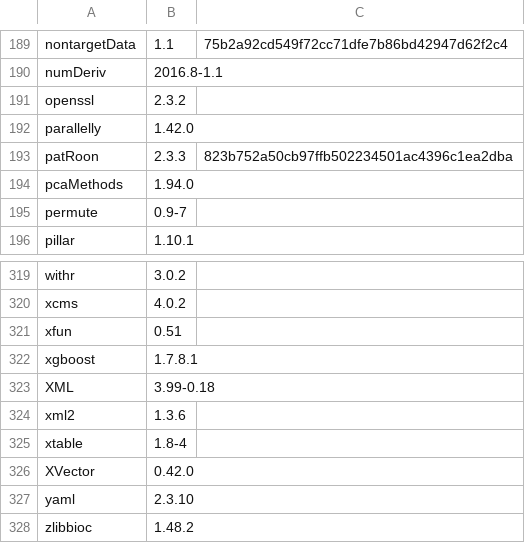
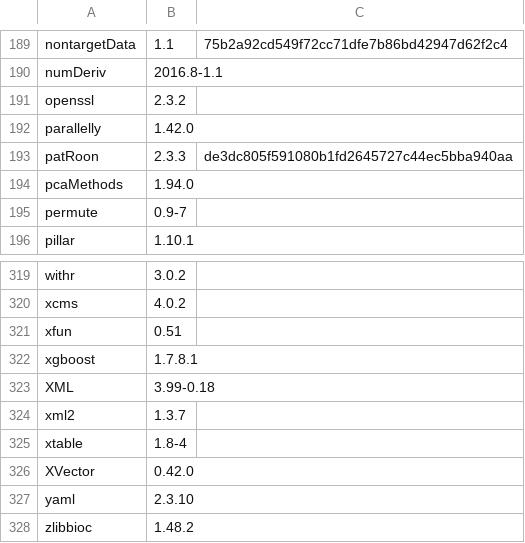
Before and after one commit to rickhelmus/patRoonDeps, a TSV file: patRoonDeps-4.3.tsv, drawn as a sheet; only a part is shown, gaps mark what is left out.

```diff
--- a/patRoonDeps-4.3.tsv
+++ b/patRoonDeps-4.3.tsv
@@ -192,3 +192,3 @@ openssl	2.3.2
 parallelly	1.42.0	
-patRoon	2.3.3	823b752a50cb97ffb502234501ac4396c1ea2dba
+patRoon	2.3.3	de3dc805f591080b1fd2645727c44ec5bba940aa
 pcaMethods	1.94.0	
@@ -323,3 +323,3 @@ xgboost	1.7.8.1
 XML	3.99-0.18	
-xml2	1.3.6	
+xml2	1.3.7	
 xtable	1.8-4	
```
Also changed, not shown: patRoonDeps-4.4.tsv, 24 other files.
